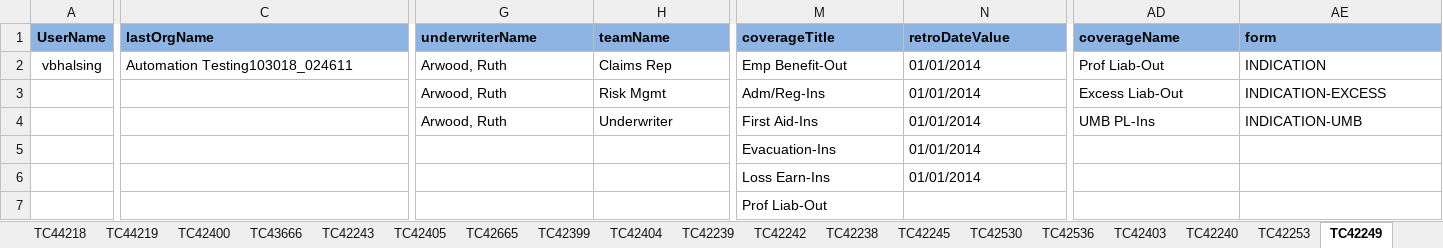
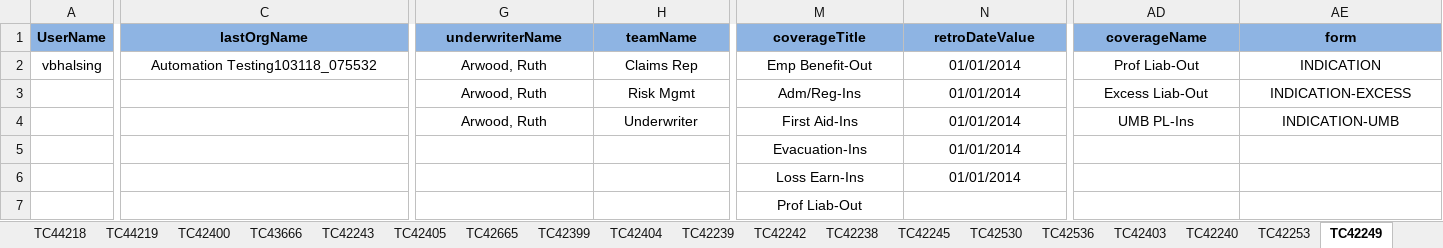
Before and after one commit to vthorat-mag/MagMutual_POM, an Excel workbook: src/main/resources/Form_Data.xlsx, sheet TC42249, drawn as a sheet; only a part is shown, gaps mark what is left out; values as stored, in another font and other column widths than the file's, no borders; the diff covers the shown part only; the diff names each change by its address in the sheet, - before the commit and + after, or states it on an @@ line.

```diff
--- a/src/main/resources/Form_Data.xlsx (sheet TC42249)
+++ b/src/main/resources/Form_Data.xlsx (sheet TC42249)
-C1:AE1 alignment: left
+C1:AE1 alignment: center
-C2 (lastOrgName): Automation Testing103018_024611
+C2 (lastOrgName): Automation Testing103118_075532
-C2:N2 alignment: left
+C2:N2 alignment: center
-AD2:AE2 alignment: left
+AD2:AE2 alignment: center
-G3:N4 alignment: left
+G3:N4 alignment: center
-AD3:AE3 alignment: left
+AD3:AE3 alignment: center
-AD4:AE4 alignment: left
+AD4:AE4 alignment: center
-M5:N6 alignment: left
+M5:N6 alignment: center
-M7 alignment: left
+M7 alignment: center
```
Also changed, not shown: 1 edited cell and cell formats elsewhere in this sheet, sheet TC42400, sheet TC42240, sheet TC42399, sheet TC42246, sheet TC42243, sheet TC42250, 9 more sheets, 9 other files.
